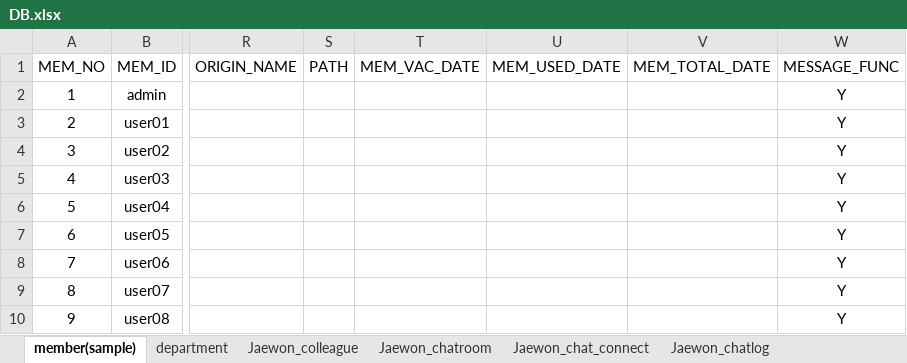
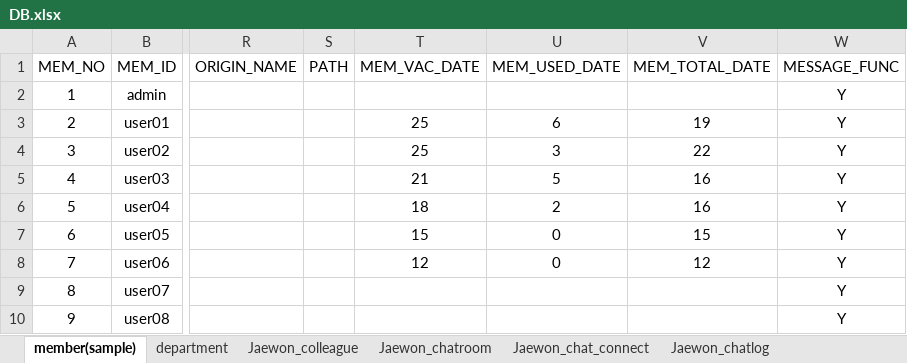
Before and after one commit to naldPark/thezo, an Excel workbook: DB.xlsx, sheet member(sample), drawn as a sheet; only a part is shown, gaps mark what is left out; values as stored, in another font and other column widths than the file's, no borders; the diff names each change by its address in the sheet, - before the commit and + after, or states it on an @@ line.

Commit message:
Sample data
중간 update

```diff
--- a/DB.xlsx (sheet member(sample))
+++ b/DB.xlsx (sheet member(sample))
-T3:T4 (MEM_VAC_DATE): (empty)
+T3:T4 (MEM_VAC_DATE): 25
-U3 (MEM_USED_DATE): (empty)
+U3 (MEM_USED_DATE): 6
-V3 (MEM_TOTAL_DATE): (empty)
+V3 (MEM_TOTAL_DATE): 19
-U4 (MEM_USED_DATE): (empty)
+U4 (MEM_USED_DATE): 3
-V4 (MEM_TOTAL_DATE): (empty)
+V4 (MEM_TOTAL_DATE): 22
-T5 (MEM_VAC_DATE): (empty)
+T5 (MEM_VAC_DATE): 21
-U5 (MEM_USED_DATE): (empty)
+U5 (MEM_USED_DATE): 5
-V5:V6 (MEM_TOTAL_DATE): (empty)
+V5:V6 (MEM_TOTAL_DATE): 16
-T6 (MEM_VAC_DATE): (empty)
+T6 (MEM_VAC_DATE): 18
-U6 (MEM_USED_DATE): (empty)
+U6 (MEM_USED_DATE): 2
-T7 (MEM_VAC_DATE): (empty)
+T7 (MEM_VAC_DATE): 15
-U7:U8 (MEM_USED_DATE): (empty)
+U7:U8 (MEM_USED_DATE): 0
-V7 (MEM_TOTAL_DATE): (empty)
+V7 (MEM_TOTAL_DATE): 15
-T8 (MEM_VAC_DATE): (empty)
+T8 (MEM_VAC_DATE): 12
-V8 (MEM_TOTAL_DATE): (empty)
+V8 (MEM_TOTAL_DATE): 12
```
Also changed, not shown: sheet JaeWook_LEAVE, sheet JaeWook_ATT_BOARD, 1 other file.
